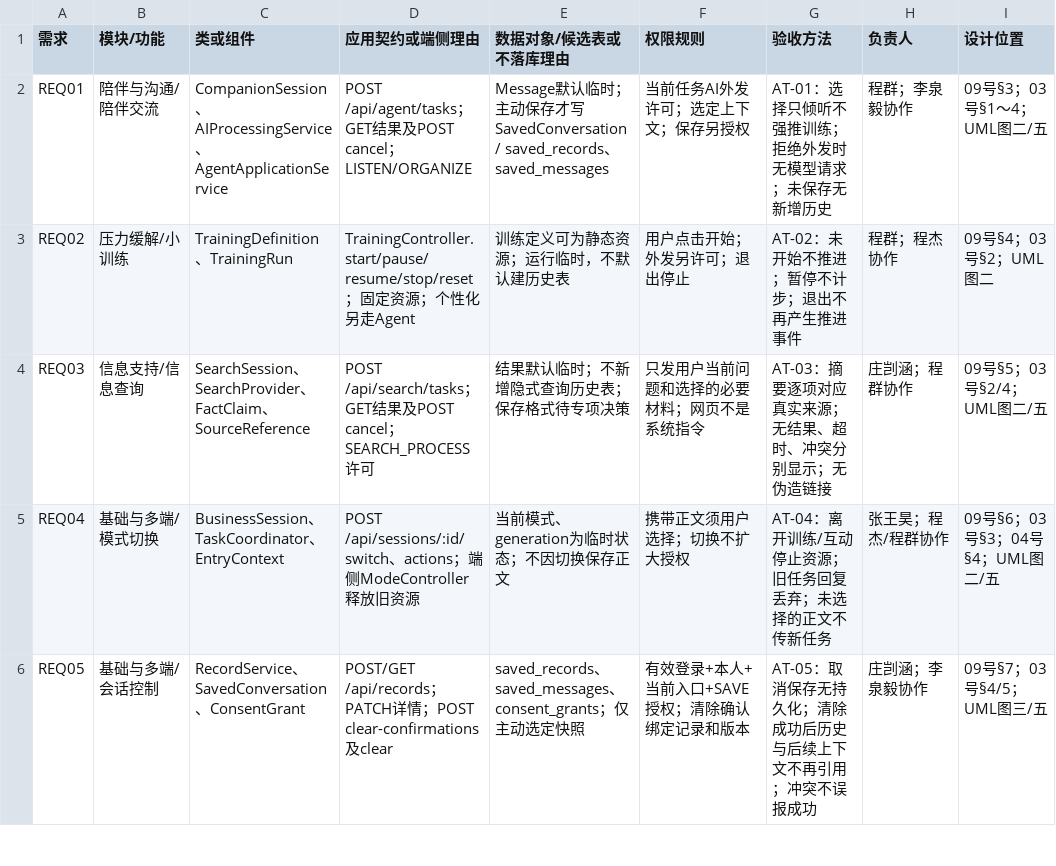
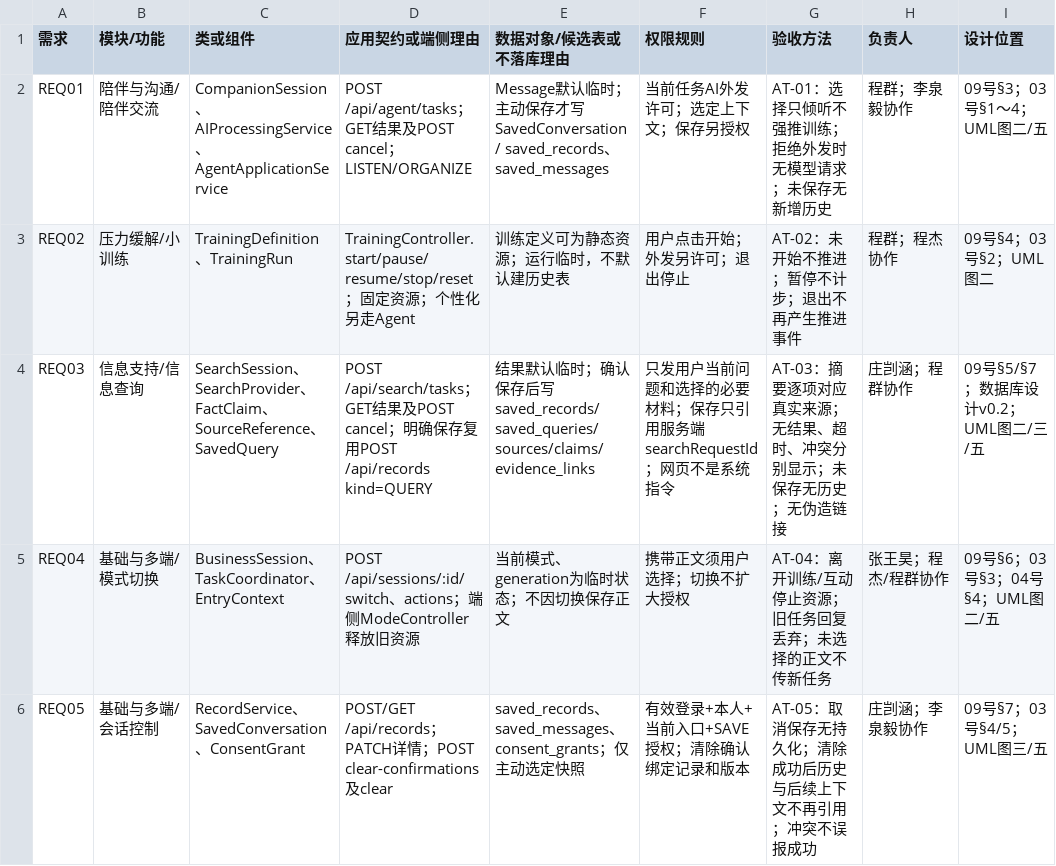
Before and after one commit to impureWine/404NOTFOUND, a CSV file: docs/第三次作业_张王昊/需求设计追踪表.csv, drawn as a sheet; only a part is shown.

Commit message:
docs: unify record and lifecycle enums across design docs

```diff
--- a/docs/第三次作业_张王昊/需求设计追踪表.csv
+++ b/docs/第三次作业_张王昊/需求设计追踪表.csv
@@ -3,3 +3,3 @@ REQ01,陪伴与沟通/陪伴交流,CompanionSession、AIProcessingService、Agen
 REQ02,压力缓解/小训练,TrainingDefinition、TrainingRun,TrainingController.start/pause/resume/stop/reset；固定资源；个性化另走Agent,训练定义可为静态资源；运行临时，不默认建历史表,用户点击开始；外发另许可；退出停止,AT-02：未开始不推进；暂停不计步；退出不再产生推进事件,程群；程杰协作,09号§4；03号§2；UML图二
-REQ03,信息支持/信息查询,SearchSession、SearchProvider、FactClaim、SourceReference,POST /api/search/tasks；GET结果及POST cancel；SEARCH_PROCESS许可,结果默认临时；不新增隐式查询历史表；保存格式待专项决策,只发用户当前问题和选择的必要材料；网页不是系统指令,AT-03：摘要逐项对应真实来源；无结果、超时、冲突分别显示；无伪造链接,庄剀涵；程群协作,09号§5；03号§2/4；UML图二/五
+REQ03,信息支持/信息查询,SearchSession、SearchProvider、FactClaim、SourceReference、SavedQuery,POST /api/search/tasks；GET结果及POST cancel；明确保存复用POST /api/records kind=QUERY,结果默认临时；确认保存后写saved_records/saved_queries/sources/claims/evidence_links,只发用户当前问题和选择的必要材料；保存只引用服务端searchRequestId；网页不是系统指令,AT-03：摘要逐项对应真实来源；无结果、超时、冲突分别显示；未保存无历史；无伪造链接,庄剀涵；程群协作,09号§5/§7；数据库设计v0.2；UML图二/三/五
 REQ04,基础与多端/模式切换,BusinessSession、TaskCoordinator、EntryContext,POST /api/sessions/:id/switch、actions；端侧ModeController释放旧资源,当前模式、generation为临时状态；不因切换保存正文,携带正文须用户选择；切换不扩大授权,AT-04：离开训练/互动停止资源；旧任务回复丢弃；未选择的正文不传新任务,张王昊；程杰/程群协作,09号§6；03号§3；04号§4；UML图二/五
```
Also changed, not shown: 15 other files.
